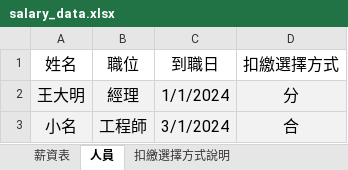
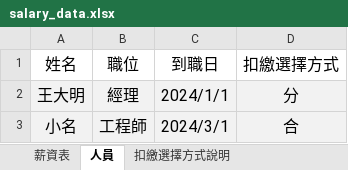
Before and after one commit to jjasoncool/salary-printer, an Excel workbook: templates/salary_data.xlsx, sheet 人員, drawn as a sheet; values as stored, in another font and other column widths than the file's, no borders; the diff names each change by its address in the sheet, - before the commit and + after, or states it on an @@ line.

```diff
--- a/templates/salary_data.xlsx (sheet 人員)
+++ b/templates/salary_data.xlsx (sheet 人員)
-C2 (到職日): 1/1/2024
+C2 (到職日): 2024/1/1
-C3 (到職日): 3/1/2024
+C3 (到職日): 2024/3/1
```
Also changed, not shown: sheet 薪資表, charts or pictures, 2 other files.
